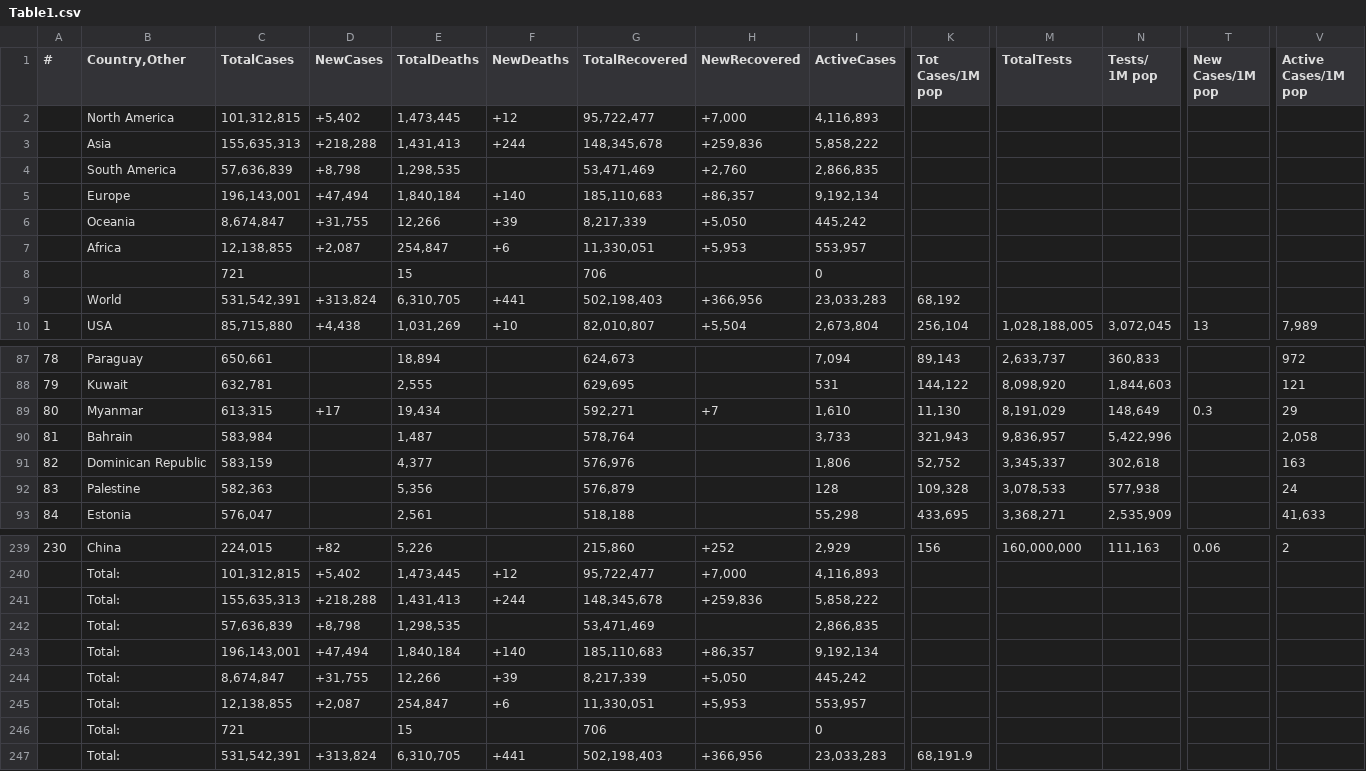
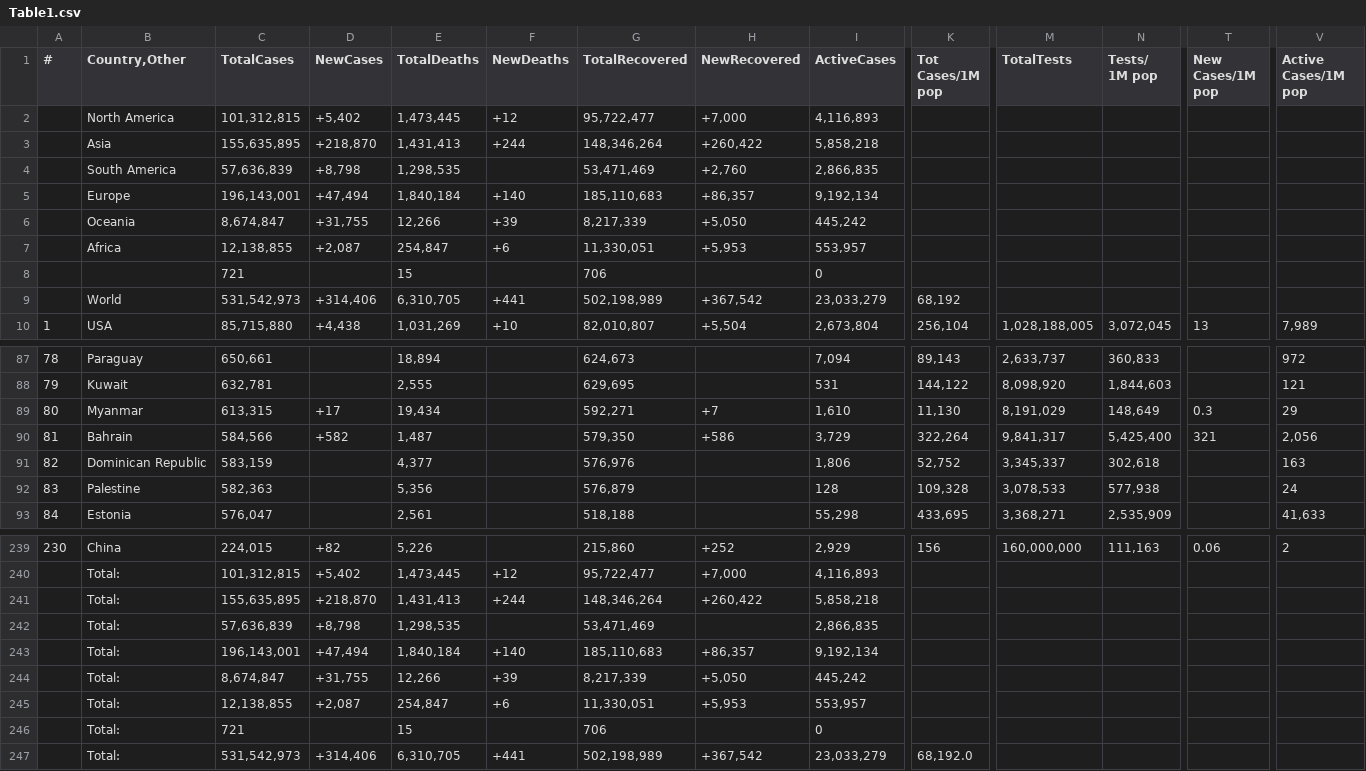
Before and after one commit to Covid-Data-API/Worldometer-Covid-Data-API, a CSV file: Table1.csv, drawn as a sheet; only a part is shown, gaps mark what is left out; the diff names each change by its address in the sheet, - before the commit and + after, or states it on an @@ line.

Commit message:
auto commit

```diff
--- a/Table1.csv
+++ b/Table1.csv
-C3 (TotalCases): 155,635,313
+C3 (TotalCases): 155,635,895
-D3 (NewCases): +218,288
+D3 (NewCases): +218,870
-G3 (TotalRecovered): 148,345,678
+G3 (TotalRecovered): 148,346,264
-H3 (NewRecovered): +259,836
+H3 (NewRecovered): +260,422
-I3 (ActiveCases): 5,858,222
+I3 (ActiveCases): 5,858,218
-C9 (TotalCases): 531,542,391
+C9 (TotalCases): 531,542,973
-D9 (NewCases): +313,824
+D9 (NewCases): +314,406
-G9 (TotalRecovered): 502,198,403
+G9 (TotalRecovered): 502,198,989
-H9 (NewRecovered): +366,956
+H9 (NewRecovered): +367,542
-I9 (ActiveCases): 23,033,283
+I9 (ActiveCases): 23,033,279
-C90 (TotalCases): 583,984
+C90 (TotalCases): 584,566
-D90 (NewCases): (empty)
+D90 (NewCases): +582
-G90 (TotalRecovered): 578,764
+G90 (TotalRecovered): 579,350
-H90 (NewRecovered): (empty)
+H90 (NewRecovered): +586
-I90 (ActiveCases): 3,733
+I90 (ActiveCases): 3,729
-K90 (Tot Cases/1M pop): 321,943
+K90 (Tot Cases/1M pop): 322,264
-M90 (TotalTests): 9,836,957
+M90 (TotalTests): 9,841,317
-N90 (Tests/ 1M pop): 5,422,996
+N90 (Tests/ 1M pop): 5,425,400
-T90 (New Cases/1M pop): (empty)
+T90 (New Cases/1M pop): 321
-V90 (Active Cases/1M pop): 2,058
+V90 (Active Cases/1M pop): 2,056
-C241 (TotalCases): 155,635,313
+C241 (TotalCases): 155,635,895
-D241 (NewCases): +218,288
+D241 (NewCases): +218,870
-G241 (TotalRecovered): 148,345,678
+G241 (TotalRecovered): 148,346,264
-H241 (NewRecovered): +259,836
+H241 (NewRecovered): +260,422
-I241 (ActiveCases): 5,858,222
+I241 (ActiveCases): 5,858,218
-C247 (TotalCases): 531,542,391
+C247 (TotalCases): 531,542,973
-D247 (NewCases): +313,824
+D247 (NewCases): +314,406
-G247 (TotalRecovered): 502,198,403
+G247 (TotalRecovered): 502,198,989
-H247 (NewRecovered): +366,956
+H247 (NewRecovered): +367,542
-I247 (ActiveCases): 23,033,283
+I247 (ActiveCases): 23,033,279
-K247 (Tot Cases/1M pop): 68,191.9
+K247 (Tot Cases/1M pop): 68,192.0
```
